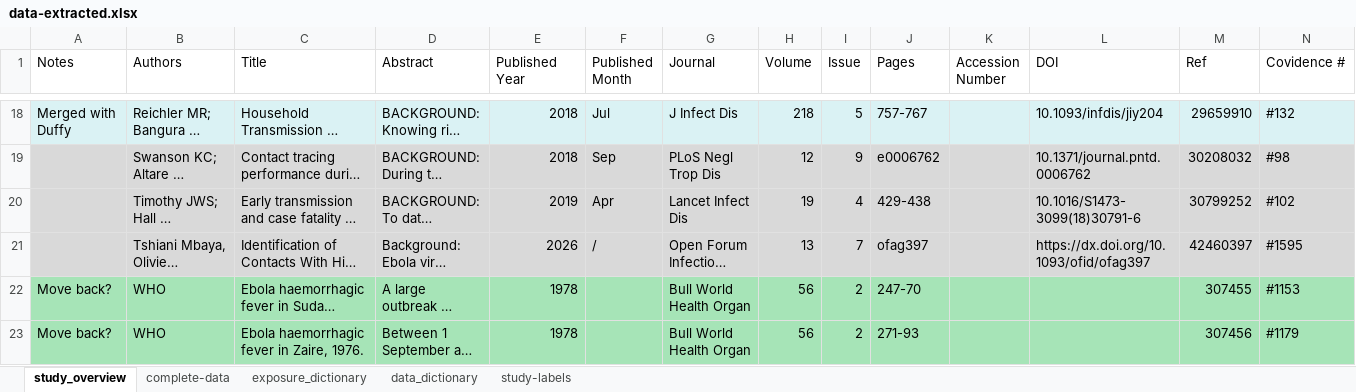
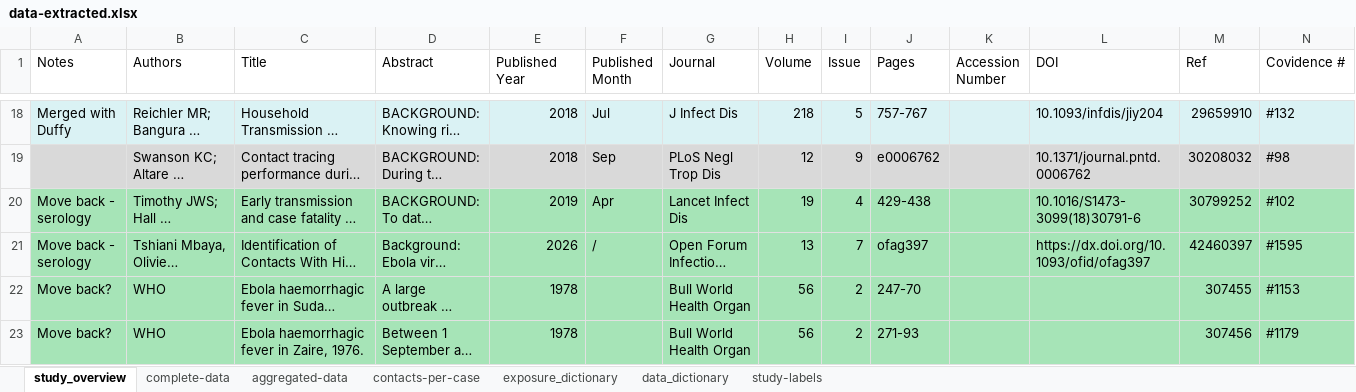
Before and after one commit to ginacuomo/bvd-contacts, an Excel workbook: data/data-raw/data-extracted.xlsx, sheet study_overview, drawn as a sheet; only a part is shown, gaps mark what is left out; long unchanged cells end in …; values as stored, in another font and other column widths than the file's, no borders; the diff covers the shown part only; the diff names each change by its address in the sheet, - before the commit and + after, or states it on an @@ line.

Commit message:
changes from sending some studies back a step. still need to finish extracting aggregate data

```diff
--- a/data/data-raw/data-extracted.xlsx (sheet study_overview)
+++ b/data/data-raw/data-extracted.xlsx (sheet study_overview)
+sheet tab: aggregated-data
+sheet tab: contacts-per-case
-A20:A21 (Notes): (empty)
+A20:A21 (Notes): Move back - serology
-A20:N21 fill: #D9D9D9
+A20:N21 fill: #A6E4B7
```
Also changed, not shown: cell formats elsewhere in this sheet, sheet complete-data, sheet study-labels, formulas that keep their value, charts or pictures.
